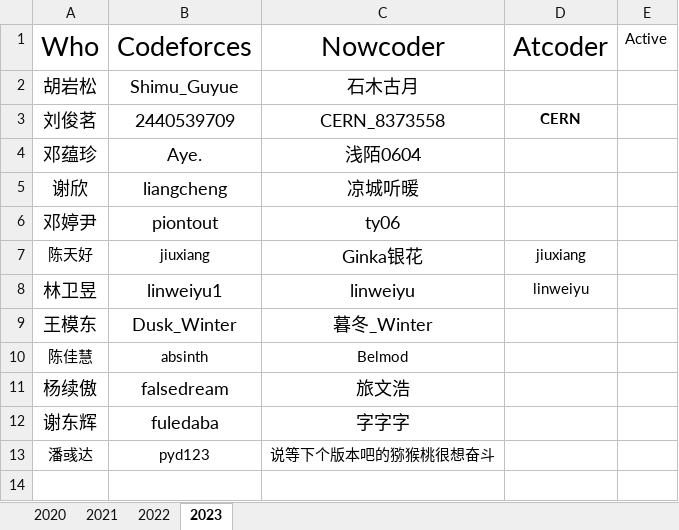
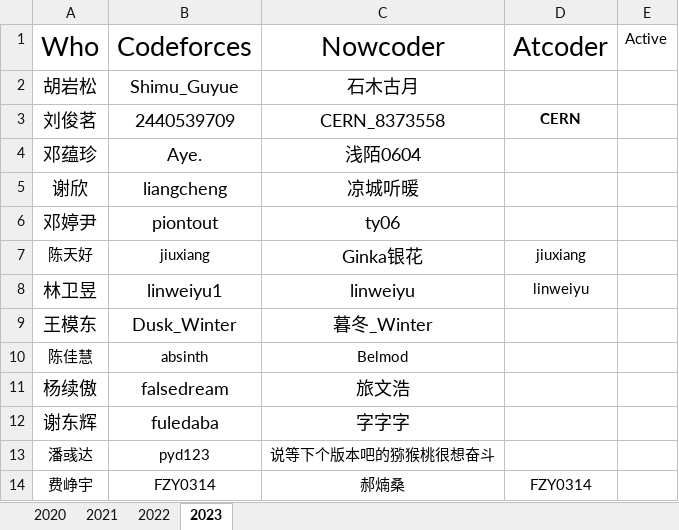
Before and after one commit to HNIST-ACM/HNIST-ACM, an Excel workbook: info/id.xlsx, sheet 2023, drawn as a sheet; values as stored, in another font and other column widths than the file's, no borders; the diff names each change by its address in the sheet, - before the commit and + after, or states it on an @@ line.

Commit message:
id回撤到2024

```diff
--- a/info/id.xlsx (sheet 2023)
+++ b/info/id.xlsx (sheet 2023)
+row 14: 费峥宇 | FZY0314 | 郝煵桑 | FZY0314
```
